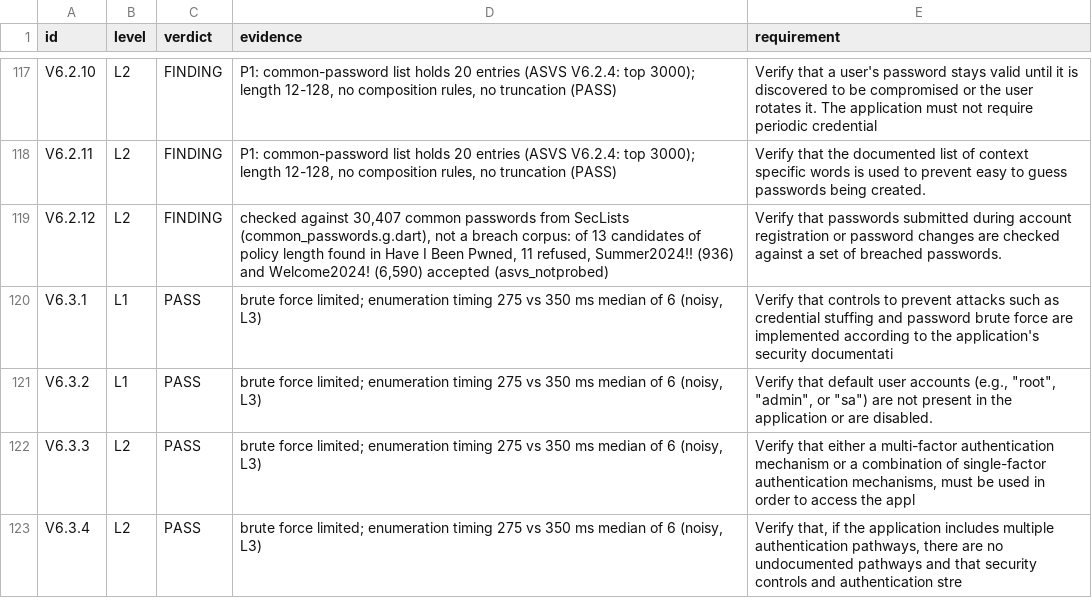
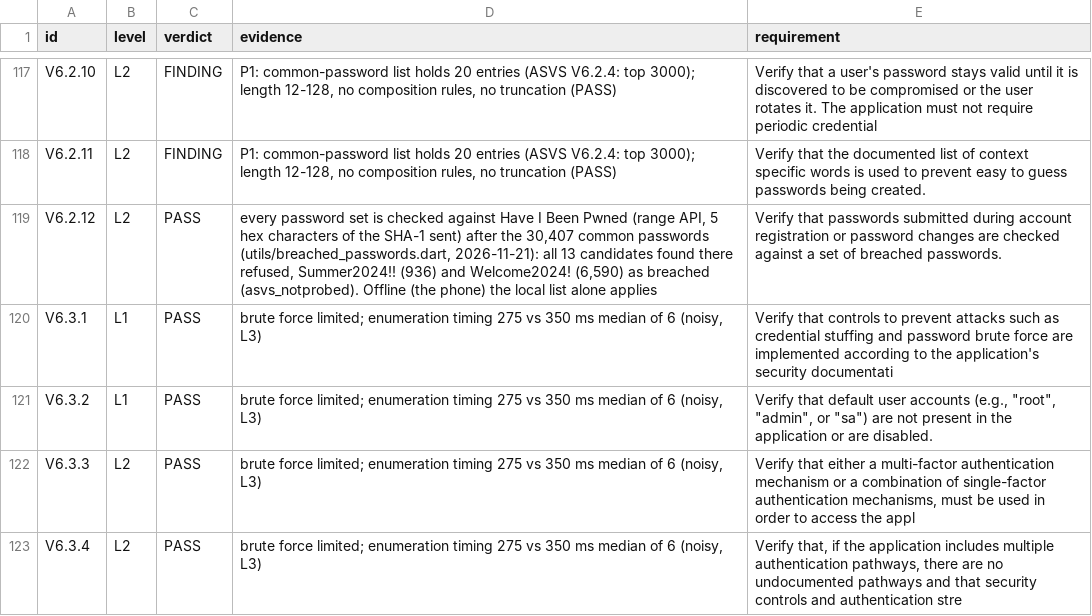
Before and after one commit to fhir-fli/fhirant, a TSV file: packages/fhirant_server/tool/review_2026-10-17/asvs_walk.tsv, drawn as a sheet; only a part is shown, gaps mark what is left out.

```diff
--- a/packages/fhirant_server/tool/review_2026-10-17/asvs_walk.tsv
+++ b/packages/fhirant_server/tool/review_2026-10-17/asvs_walk.tsv
@@ -118,3 +118,3 @@ V6.2.10	L2	FINDING	P1: common-password list holds 20 entries (ASVS V6.2.4: top 3
 V6.2.11	L2	FINDING	P1: common-password list holds 20 entries (ASVS V6.2.4: top 3000); length 12-128, no composition rules, no truncation (PASS)	Verify that the documented list of context specific words is used to prevent easy to guess passwords being created.
-V6.2.12	L2	FINDING	checked against 30,407 common passwords from SecLists (common_passwords.g.dart), not a breach corpus: of 13 candidates of policy length found in Have I Been Pwned, 11 refused, Summer2024!! (936) and Welcome2024! (6,590) accepted (asvs_notprobed)	Verify that passwords submitted during account registration or password changes are checked against a set of breached passwords.
+V6.2.12	L2	PASS	every password set is checked against Have I Been Pwned (range API, 5 hex characters of the SHA-1 sent) after the 30,407 common passwords (utils/breached_passwords.dart, 2026-11-21): all 13 candidates found there refused, Summer2024!! (936) and Welcome2024! (6,590) as breached (asvs_notprobed). Offline (the phone) the local list alone applies	Verify that passwords submitted during account registration or password changes are checked against a set of breached passwords.
 V6.3.1	L1	PASS	brute force limited; enumeration timing 275 vs 350 ms median of 6 (noisy, L3)	Verify that controls to prevent attacks such as credential stuffing and password brute force are implemented according to the application's security documentati
```
Also changed, not shown: packages/fhirant_server/tool/review_2026-10-17/asvs_notprobed.tsv, 37 other files.
